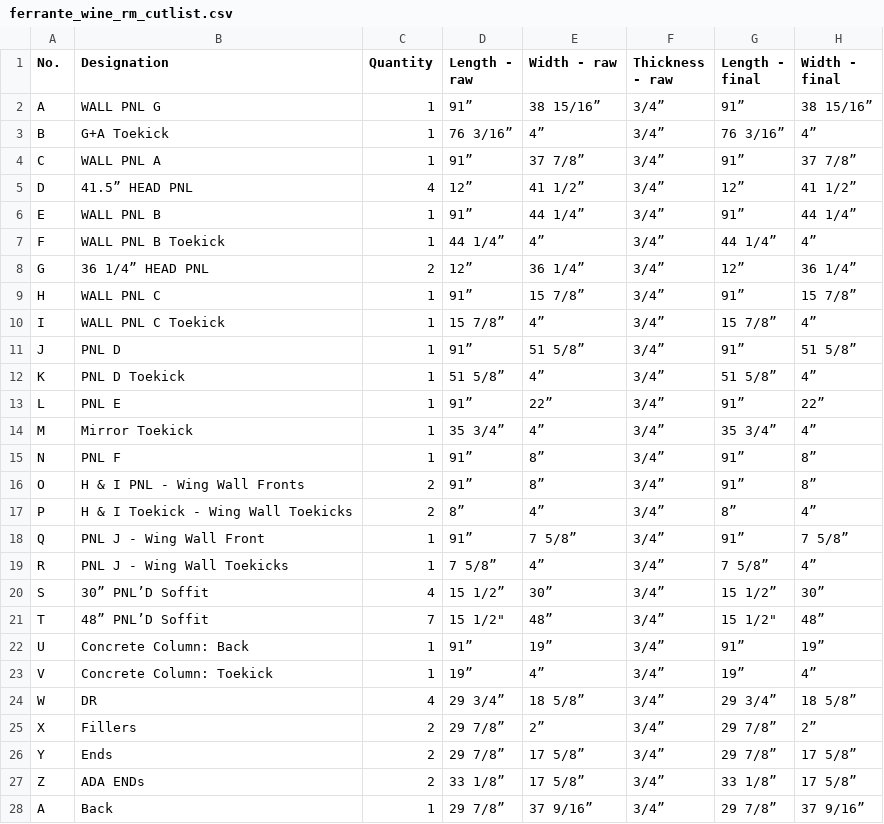
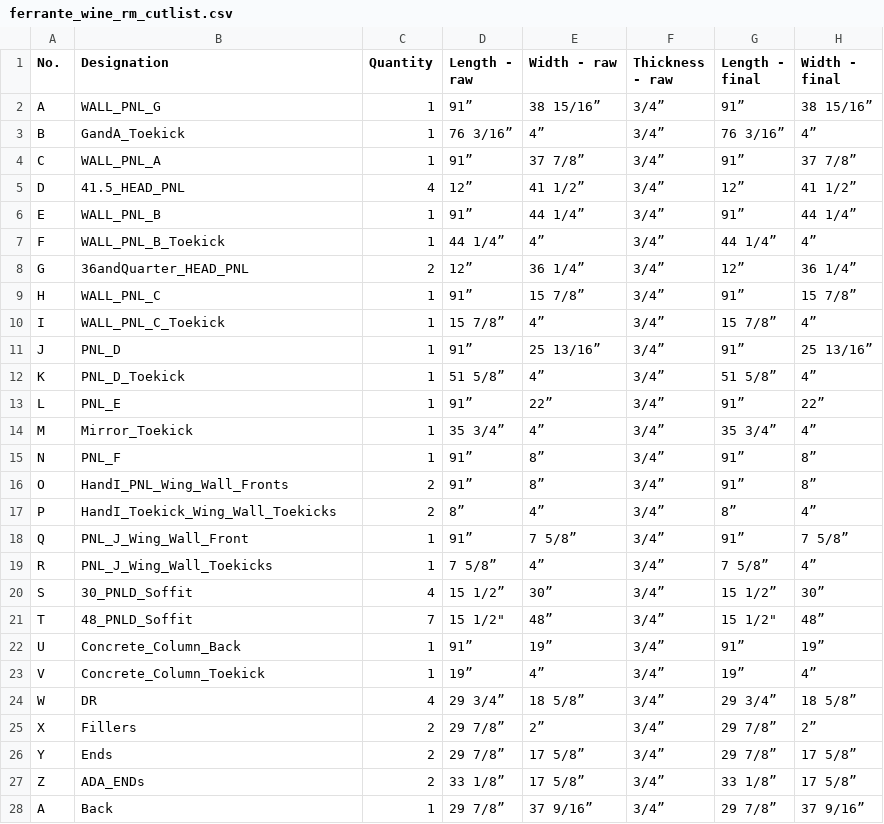
Before and after one commit to ZachAtSWW/SWW_CNC, a CSV file: ferrante_wine_rm_cutlist.csv, drawn as a sheet; only a part is shown; the diff covers the shown part only; the diff names each change by its address in the sheet, - before the commit and + after, or states it on an @@ line.

Commit message:
once again again

```diff
--- a/ferrante_wine_rm_cutlist.csv
+++ b/ferrante_wine_rm_cutlist.csv
-B2 (Designation): WALL PNL G
+B2 (Designation): WALL_PNL_G
-B3 (Designation): G+A Toekick
+B3 (Designation): GandA_Toekick
-B4 (Designation): WALL PNL A
+B4 (Designation): WALL_PNL_A
-B5 (Designation): 41.5” HEAD PNL
+B5 (Designation): 41.5_HEAD_PNL
-B6 (Designation): WALL PNL B
+B6 (Designation): WALL_PNL_B
-B7 (Designation): WALL PNL B Toekick
+B7 (Designation): WALL_PNL_B_Toekick
-B8 (Designation): 36 1/4” HEAD PNL
+B8 (Designation): 36andQuarter_HEAD_PNL
-B9 (Designation): WALL PNL C
+B9 (Designation): WALL_PNL_C
-B10 (Designation): WALL PNL C Toekick
+B10 (Designation): WALL_PNL_C_Toekick
-B11 (Designation): PNL D
+B11 (Designation): PNL_D
-E11 (Width - raw): 51 5/8”
+E11 (Width - raw): 25 13/16”
-H11 (Width - final): 51 5/8”
+H11 (Width - final): 25 13/16”
-B12 (Designation): PNL D Toekick
+B12 (Designation): PNL_D_Toekick
-B13 (Designation): PNL E
+B13 (Designation): PNL_E
-B14 (Designation): Mirror Toekick
+B14 (Designation): Mirror_Toekick
-B15 (Designation): PNL F
+B15 (Designation): PNL_F
-B16 (Designation): H & I PNL - Wing Wall Fronts
+B16 (Designation): HandI_PNL_Wing_Wall_Fronts
-B17 (Designation): H & I Toekick - Wing Wall Toekicks
+B17 (Designation): HandI_Toekick_Wing_Wall_Toekicks
-B18 (Designation): PNL J - Wing Wall Front
+B18 (Designation): PNL_J_Wing_Wall_Front
-B19 (Designation): PNL J - Wing Wall Toekicks
+B19 (Designation): PNL_J_Wing_Wall_Toekicks
-B20 (Designation): 30” PNL’D Soffit
+B20 (Designation): 30_PNLD_Soffit
-B21 (Designation): 48” PNL’D Soffit
+B21 (Designation): 48_PNLD_Soffit
-B22 (Designation): Concrete Column: Back
+B22 (Designation): Concrete_Column_Back
-B23 (Designation): Concrete Column: Toekick
+B23 (Designation): Concrete_Column_Toekick
-B27 (Designation): ADA ENDs
+B27 (Designation): ADA_ENDs
```
Also changed, not shown: 10 edited cells elsewhere in this file.
